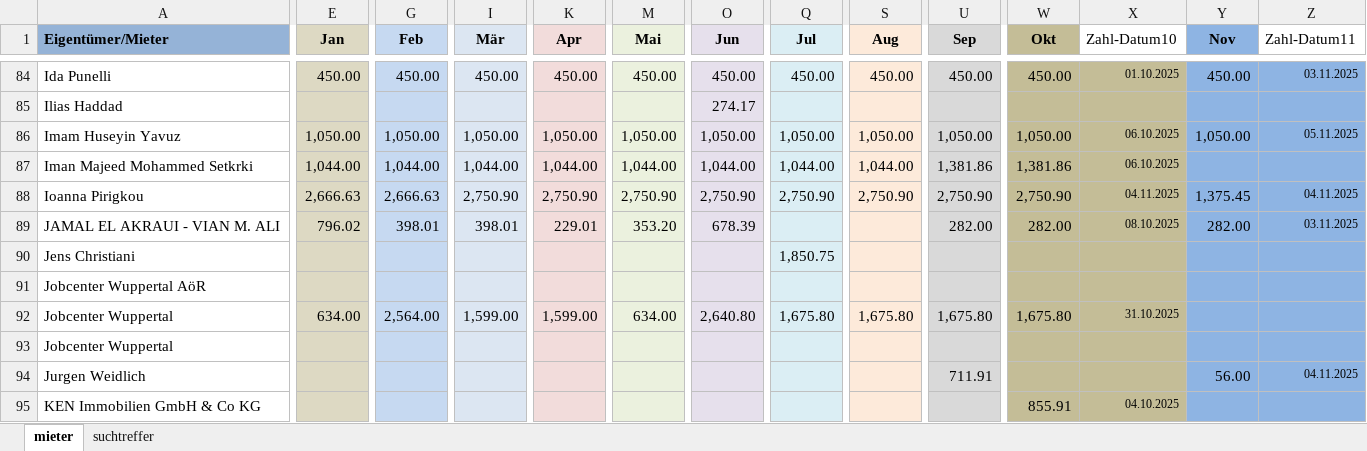
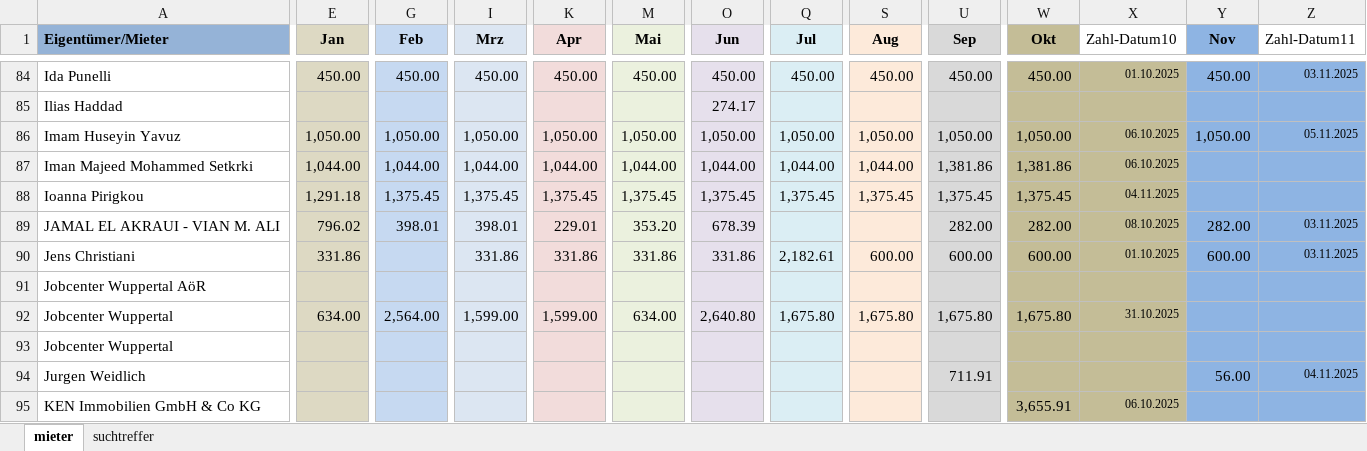
Before and after one commit to akuvvet/pythonprojekt, an Excel workbook: results/mieten_abgleich.xlsx, sheet mieter, drawn as a sheet; only a part is shown, gaps mark what is left out; values as stored, in another font and other column widths than the file's, no borders; table styles not drawn; the diff covers the shown part only; the diff names each change by its address in the sheet, - before the commit and + after, or states it on an @@ line.

```diff
--- a/results/mieten_abgleich.xlsx (sheet mieter)
+++ b/results/mieten_abgleich.xlsx (sheet mieter)
-I1: Mär
+I1: Mrz
-E88 (Jan): 2,666.63
+E88 (Jan): 1,291.18
-G88 (Feb): 2,666.63
+G88 (Feb): 1,375.45
-I88 (Mrz): 2,750.90
+I88 (Mrz): 1,375.45
-K88 (Apr): 2,750.90
+K88 (Apr): 1,375.45
-M88 (Mai): 2,750.90
+M88 (Mai): 1,375.45
-O88 (Jun): 2,750.90
+O88 (Jun): 1,375.45
-Q88 (Jul): 2,750.90
+Q88 (Jul): 1,375.45
-S88 (Aug): 2,750.90
+S88 (Aug): 1,375.45
-U88 (Sep): 2,750.90
+U88 (Sep): 1,375.45
-W88 (Okt): 2,750.90
+W88 (Okt): 1,375.45
-Y88 (Nov): 1,375.45
+Y88 (Nov): (empty)
-Z88 (Zahl-Datum11): 04.11.2025
+Z88 (Zahl-Datum11): (empty)
-E90 (Jan): (empty)
+E90 (Jan): 331.86
-I90 (Mrz): (empty)
+I90 (Mrz): 331.86
-K90 (Apr): (empty)
+K90 (Apr): 331.86
-M90 (Mai): (empty)
+M90 (Mai): 331.86
-O90 (Jun): (empty)
+O90 (Jun): 331.86
-Q90 (Jul): 1,850.75
+Q90 (Jul): 2,182.61
-S90 (Aug): (empty)
+S90 (Aug): 600.00
-U90 (Sep): (empty)
+U90 (Sep): 600.00
-W90 (Okt): (empty)
+W90 (Okt): 600.00
-X90 (Zahl-Datum10): (empty)
+X90 (Zahl-Datum10): 01.10.2025
-Y90 (Nov): (empty)
+Y90 (Nov): 600.00
-Z90 (Zahl-Datum11): (empty)
+Z90 (Zahl-Datum11): 03.11.2025
-W95 (Okt): 855.91
+W95 (Okt): 3,655.91
-X95 (Zahl-Datum10): 04.10.2025
+X95 (Zahl-Datum10): 06.10.2025
```
Also changed, not shown: 501 edited cells elsewhere in this sheet, sheet suchtreffer, uploads/Mieter.xlsx, uploads/test.xlsx, 2 other files.
